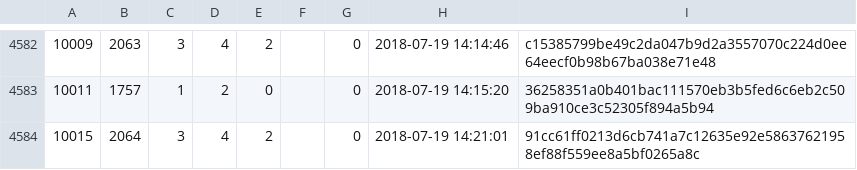
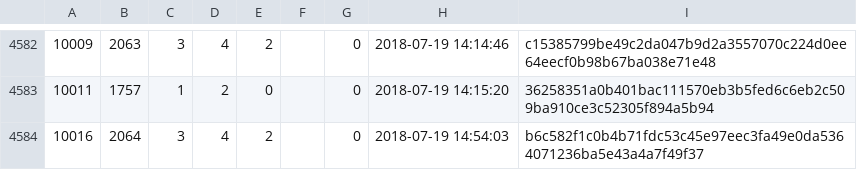
Before and after one commit to cppan/database, a CSV file: ProjectVersions.csv, drawn as a sheet; only a part is shown, gaps mark what is left out.

```diff
--- a/ProjectVersions.csv
+++ b/ProjectVersions.csv
@@ -4583,2 +4583,2 @@
 10011;1757;1;2;0;;0;2018-07-19 14:15:20;36258351a0b401bac111570eb3b5fed6c6eb2c509ba910ce3c52305f894a5b94
-10015;2064;3;4;2;;0;2018-07-19 14:21:01;91cc61ff0213d6cb741a7c12635e92e58637621958ef88f559ee8a5bf0265a8c
+10016;2064;3;4;2;;0;2018-07-19 14:54:03;b6c582f1c0b4b71fdc53c45e97eec3fa49e0da5364071236ba5e43a4a7f49f37
```
Also changed, not shown: ProjectVersionDependencies.csv, 1 other file.
